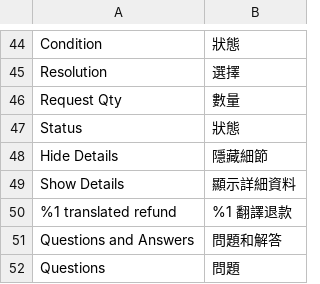
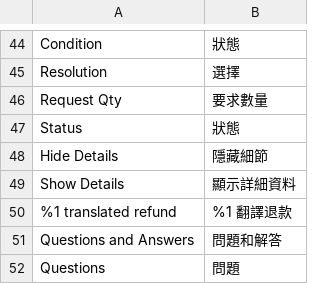
Before and after one commit to congvt305/staging-twap, a CSV file: app/code/Eguana/CustomRMA/i18n/zh_Hant_TW.csv, drawn as a sheet; only a part is shown, gaps mark what is left out; the diff names each change by its address in the sheet, - before the commit and + after, or states it on an @@ line.

Commit message:
#JI-86 added translation

```diff
--- a/app/code/Eguana/CustomRMA/i18n/zh_Hant_TW.csv
+++ b/app/code/Eguana/CustomRMA/i18n/zh_Hant_TW.csv
-B46: 數量
+B46: 要求數量
```
